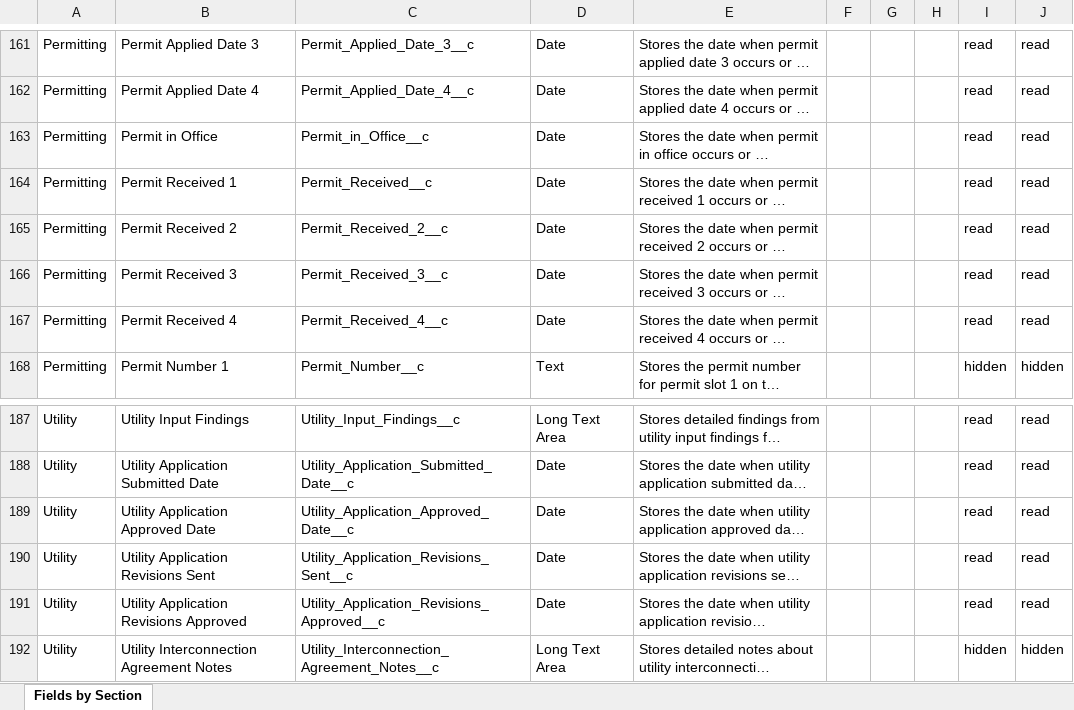
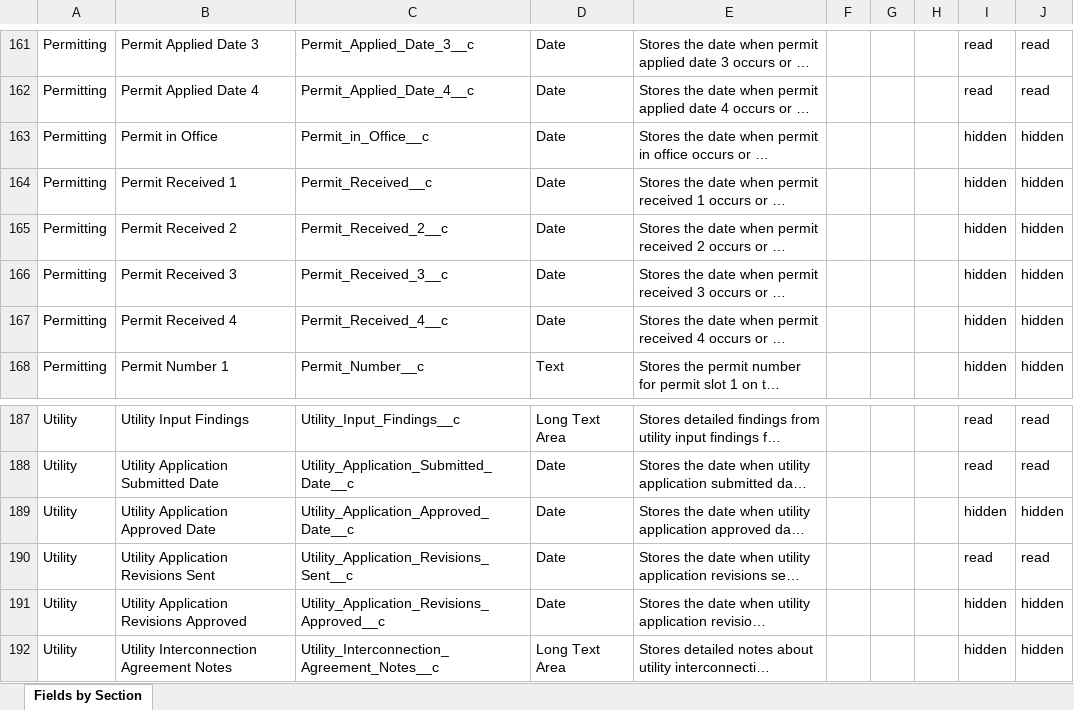
Before and after one commit to ConstructiveOps/sundial-core, an Excel workbook: docs/Sundial_Solar_Fields_by_Section.xlsx, sheet Fields by Section, drawn as a sheet; only a part is shown, gaps mark what is left out; long unchanged cells end in …; values as stored, in another font and other column widths than the file's, no borders; the diff covers the shown part only; the diff names each change by its address in the sheet, - before the commit and + after, or states it on an @@ line.

```diff
--- a/docs/Sundial_Solar_Fields_by_Section.xlsx (sheet Fields by Section)
+++ b/docs/Sundial_Solar_Fields_by_Section.xlsx (sheet Fields by Section)
-I163:I167: read
+I163:I167: hidden
-J163:J167: read
+J163:J167: hidden
-I189: read
+I189: hidden
-J189: read
+J189: hidden
-I191: read
+I191: hidden
-J191: read
+J191: hidden
```
Also changed, not shown: 15 edited cells elsewhere in this sheet, docs/Sundial_Customer__c_Field_Design.xlsx, 13 other files.
